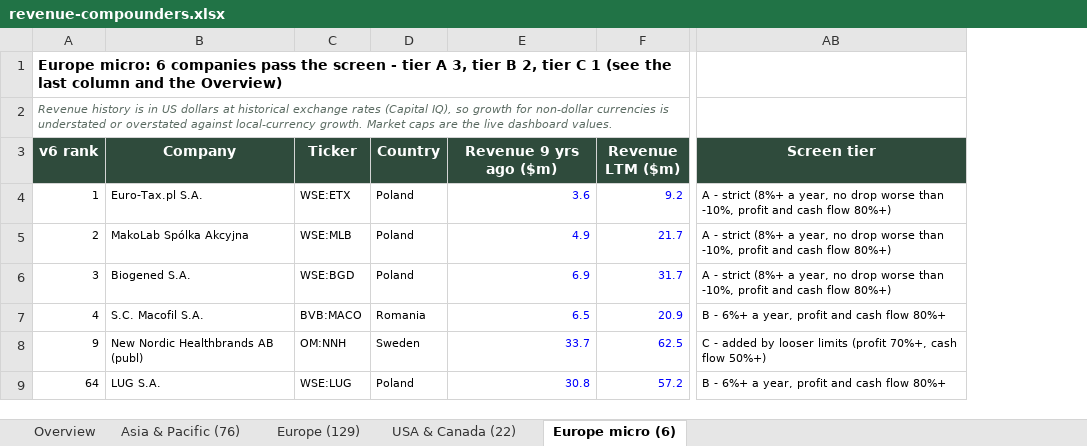
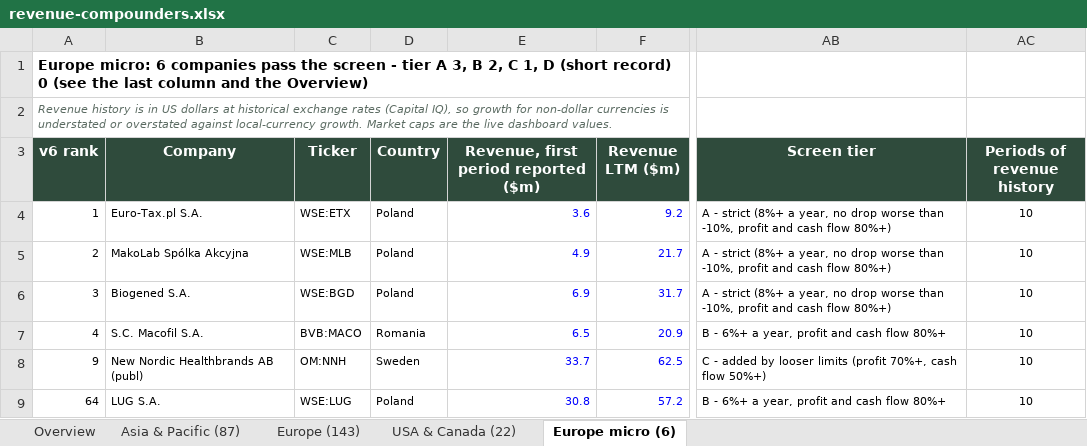
Before and after one commit to thepalazzo71-ops/financial-dashboard1, an Excel workbook: docs/revenue-compounders.xlsx, sheet Europe micro (6), drawn as a sheet; only a part is shown, gaps mark what is left out; values as stored, in another font and other column widths than the file's, no borders; the diff names each change by its address in the sheet, - before the commit and + after, or states it on an @@ line.

```diff
--- a/docs/revenue-compounders.xlsx (sheet Europe micro (6))
+++ b/docs/revenue-compounders.xlsx (sheet Europe micro (6))
-sheet tab: Asia & Pacific (76)
+sheet tab: Asia & Pacific (87)
-sheet tab: Europe (129)
+sheet tab: Europe (143)
+column AC (Periods of revenue history), rows 4-9: all 10
-A1 (v6 rank): …A 3, tier B 2, tier C 1 (see the…
+A1 (v6 rank): …A 3, B 2, C 1, D (short record) 0 (see the…
-E3: Revenue 9 yrs ago ($m)
+E3: Revenue, first period reported ($m)
```
Also changed, not shown: sheet Europe (143), sheet Asia & Pacific (87), sheet Overview, sheet USA & Canada (22), formulas that keep their value, 2 other files.
